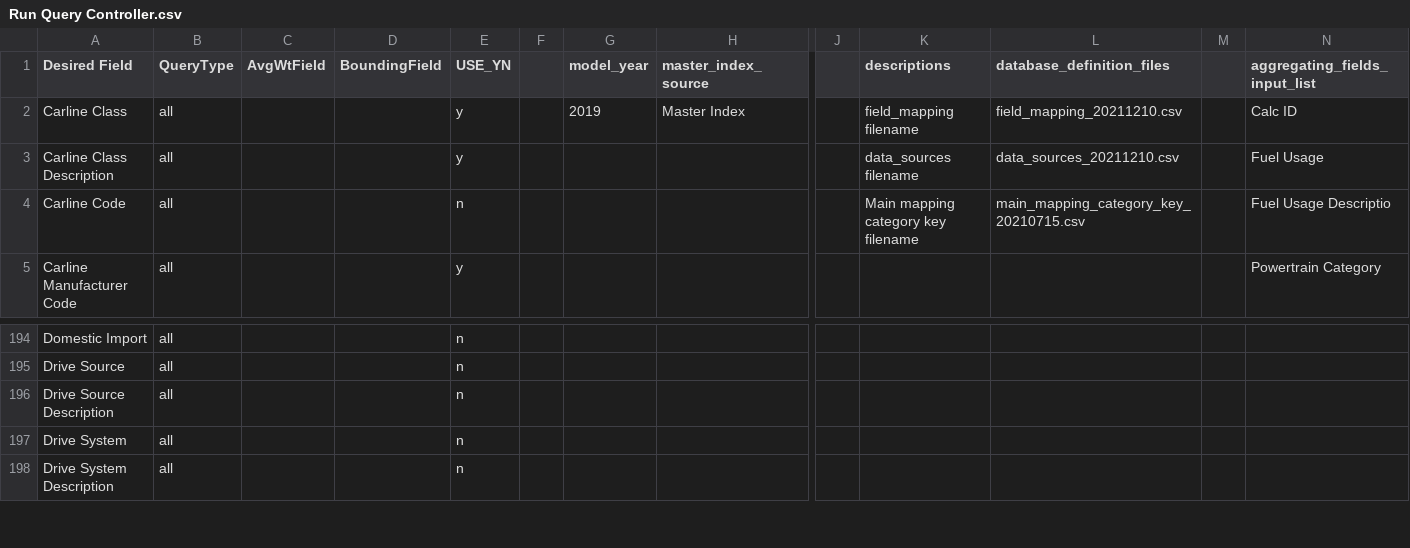
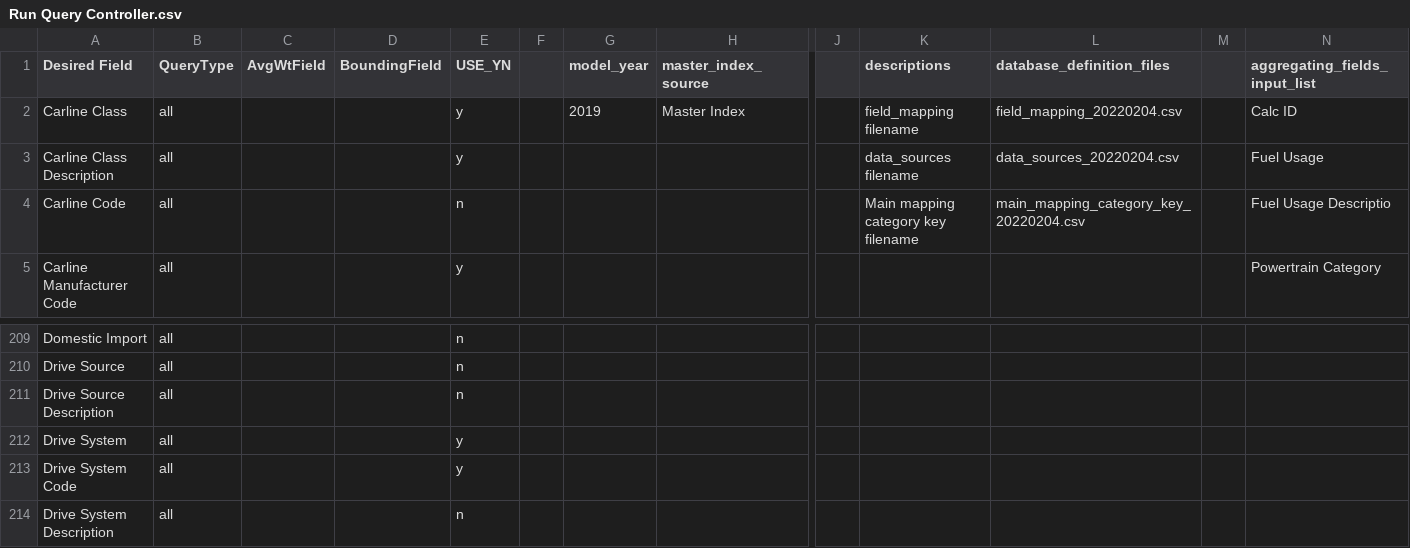
Before and after one commit to johnathanvic/EPA_OMEGA_Model, a CSV file: omega_preproc/veh_specs/datasourcres_mapping_field_tables/Run Query Controller.csv, drawn as a sheet; only a part is shown, gaps mark what is left out; addresses are those after the commit; rows hold the shown columns only; the diff covers the shown part only; the diff names each change by its address in the sheet, - before the commit and + after, or states it on an @@ line.

```diff
--- a/omega_preproc/veh_specs/datasourcres_mapping_field_tables/Run Query Controller.csv
+++ b/omega_preproc/veh_specs/datasourcres_mapping_field_tables/Run Query Controller.csv
-L2 (database_definition_files): field_mapping_20211210.csv
+L2 (database_definition_files): field_mapping_20220204.csv
-L3 (database_definition_files): data_sources_20211210.csv
+L3 (database_definition_files): data_sources_20220204.csv
-L4 (database_definition_files): main_mapping_category_key_20210715.csv
+L4 (database_definition_files): main_mapping_category_key_20220204.csv
-E212 (USE_YN): n
+E212 (USE_YN): y
+row 213: Drive System Code | all |  |  | y
```
Also changed, not shown: 15 added rows and 20 edited cells elsewhere in this file, omega_preproc/veh_specs/datasourcres_mapping_field_tables/data_sources.csv, 3 other files.
